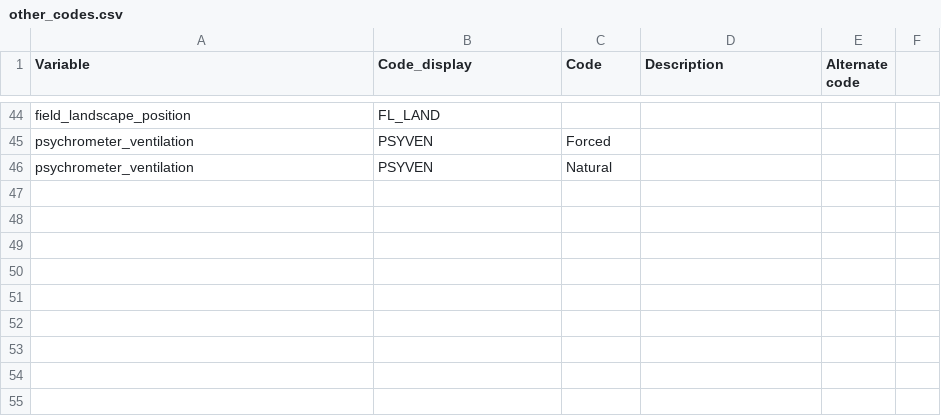
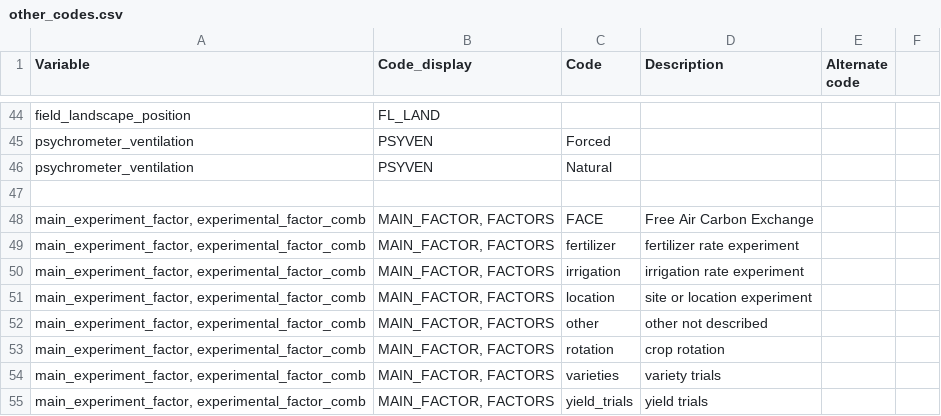
Before and after one commit to agmip/ace-lookup, a CSV file: src/main/resources/other_codes.csv, drawn as a sheet; only a part is shown, gaps mark what is left out.

```diff
--- a/src/main/resources/other_codes.csv
+++ b/src/main/resources/other_codes.csv
@@ -46 +46,10 @@ psychrometer_ventilation,PSYVEN,Forced,,,
 psychrometer_ventilation,PSYVEN,Natural,,,
+,,,,,
+"main_experiment_factor, experimental_factor_comb","MAIN_FACTOR, FACTORS",FACE,Free Air Carbon Exchange,,
+"main_experiment_factor, experimental_factor_comb","MAIN_FACTOR, FACTORS",fertilizer,fertilizer rate experiment,,
+"main_experiment_factor, experimental_factor_comb","MAIN_FACTOR, FACTORS",irrigation,irrigation rate experiment,,
+"main_experiment_factor, experimental_factor_comb","MAIN_FACTOR, FACTORS",location,site or location experiment,,
+"main_experiment_factor, experimental_factor_comb","MAIN_FACTOR, FACTORS",other,other not described,,
+"main_experiment_factor, experimental_factor_comb","MAIN_FACTOR, FACTORS",rotation,crop rotation,,
+"main_experiment_factor, experimental_factor_comb","MAIN_FACTOR, FACTORS",varieties,variety trials,,
+"main_experiment_factor, experimental_factor_comb","MAIN_FACTOR, FACTORS",yield_trials,yield trials,,
```
Also changed, not shown: src/main/resources/metadata_codes.csv.
